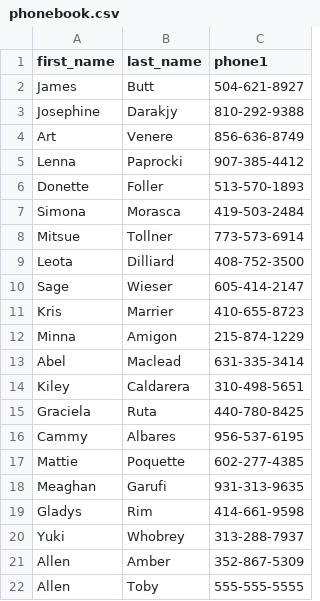
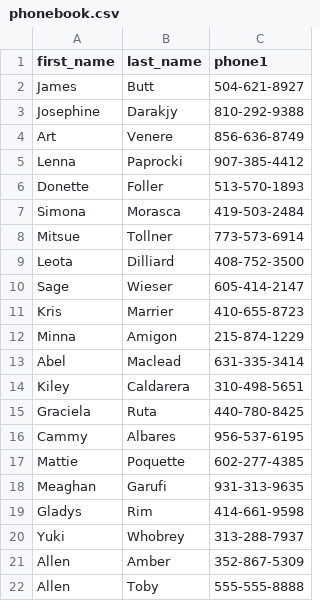
Before and after one commit to ctsit/J.O.B-Training-Repo-2, a CSV file: phonebook.csv, drawn as a sheet.

Commit message:
Change Tobys phone number

```diff
--- a/phonebook.csv
+++ b/phonebook.csv
@@ -21,2 +21,2 @@ Yuki,Whobrey,313-288-7937
 Allen,Amber,352-867-5309
-Allen,Toby,555-555-5555
+Allen,Toby,555-555-8888
```
